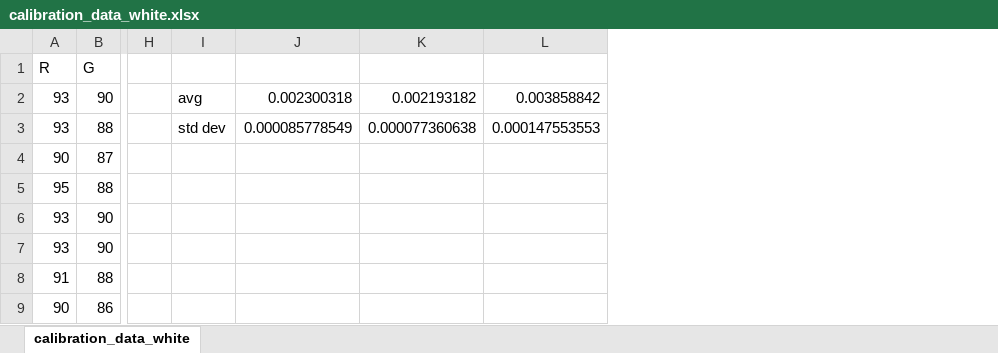
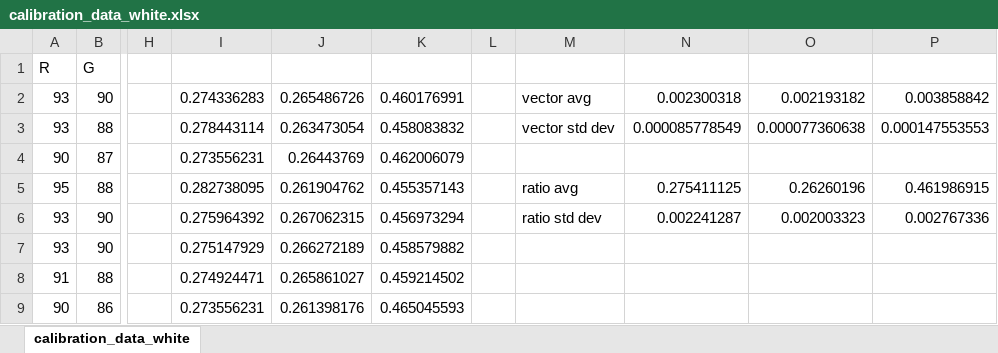
Before and after one commit to Hasnu777/ECSE211_W26_Final_Project, an Excel workbook: src/data/calibration_data_white.xlsx, sheet calibration_data_white, drawn as a sheet; only a part is shown, gaps mark what is left out; values as stored, in another font and other column widths than the file's, no borders; removed rows and columns are numbered as before the commit, all else as after; the diff names each change by its address in the sheet, - before the commit and + after, or states it on an @@ line.

Commit message:
normalised with ratio method

```diff
--- a/src/data/calibration_data_white.xlsx (sheet calibration_data_white)
+++ b/src/data/calibration_data_white.xlsx (sheet calibration_data_white)
-column I, rows 2-3: avg | std dev
+column I, rows 2-9: 0.274336283 | 0.278443114 | 0.273556231 | 0.282738095 | 0.275964392 | 0.275147929 | 0.274924471 | 0.273556231
+column J, rows 2-9: 0.265486726 | 0.263473054 | 0.26443769 | 0.261904762 | 0.267062315 | 0.266272189 | 0.265861027 | 0.261398176
+column K, rows 2-9: 0.460176991 | 0.458083832 | 0.462006079 | 0.455357143 | 0.456973294 | 0.458579882 | 0.459214502 | 0.465045593
+column L, empty
+column M, rows 2-6: vector avg | vector std dev |  | ratio avg | ratio std dev
-N5: (empty)
+N5: 0.275411125
-O5: (empty)
+O5: 0.26260196
-P5: (empty)
+P5: 0.461986915
-N6: (empty)
+N6: 0.002241287
-O6: (empty)
+O6: 0.002003323
-P6: (empty)
+P6: 0.002767336
```
Also changed, not shown: src/data/calibration_data_blue.xlsx, src/data/calibration_data_line.xlsx, 13 other files.
